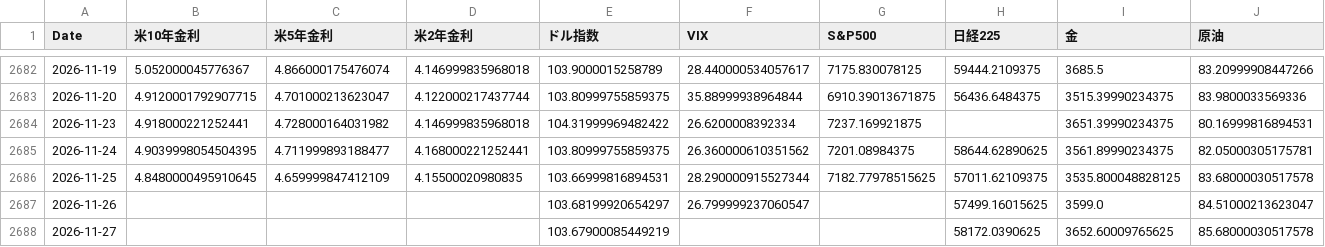
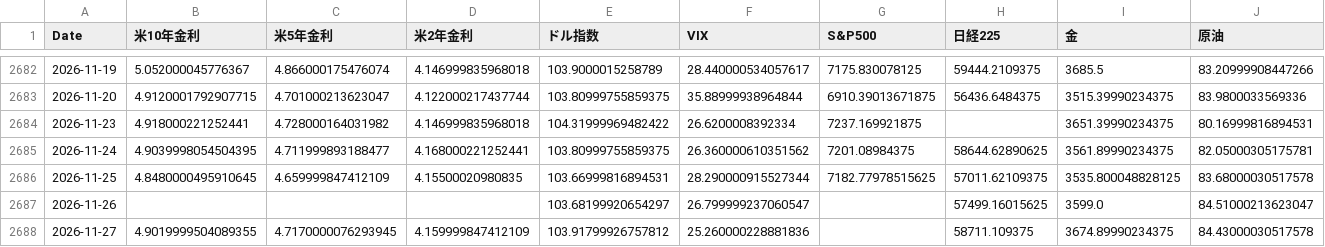
Before and after one commit to rn4hmgbfhg-maker/fx-usdjpy, a CSV file: data/macro_daily.csv, drawn as a sheet; only a part is shown, gaps mark what is left out.

```diff
--- a/data/macro_daily.csv
+++ b/data/macro_daily.csv
@@ -2687,2 +2687,2 @@ Date,米10年金利,米5年金利,米2年金利,ドル指数,VIX,S&P500,日経22
 2026-11-26,,,,103.68199920654297,26.799999237060547,,57499.16015625,3599.0,84.51000213623047
-2026-11-27,,,,103.67900085449219,,,58172.0390625,3652.60009765625,85.68000030517578
+2026-11-27,4.9019999504089355,4.7170000076293945,4.159999847412109,103.91799926757812,25.260000228881836,,58711.109375,3674.89990234375,84.43000030517578
```
Also changed, not shown: results/fund_overlay_log.csv, 4 other files.
